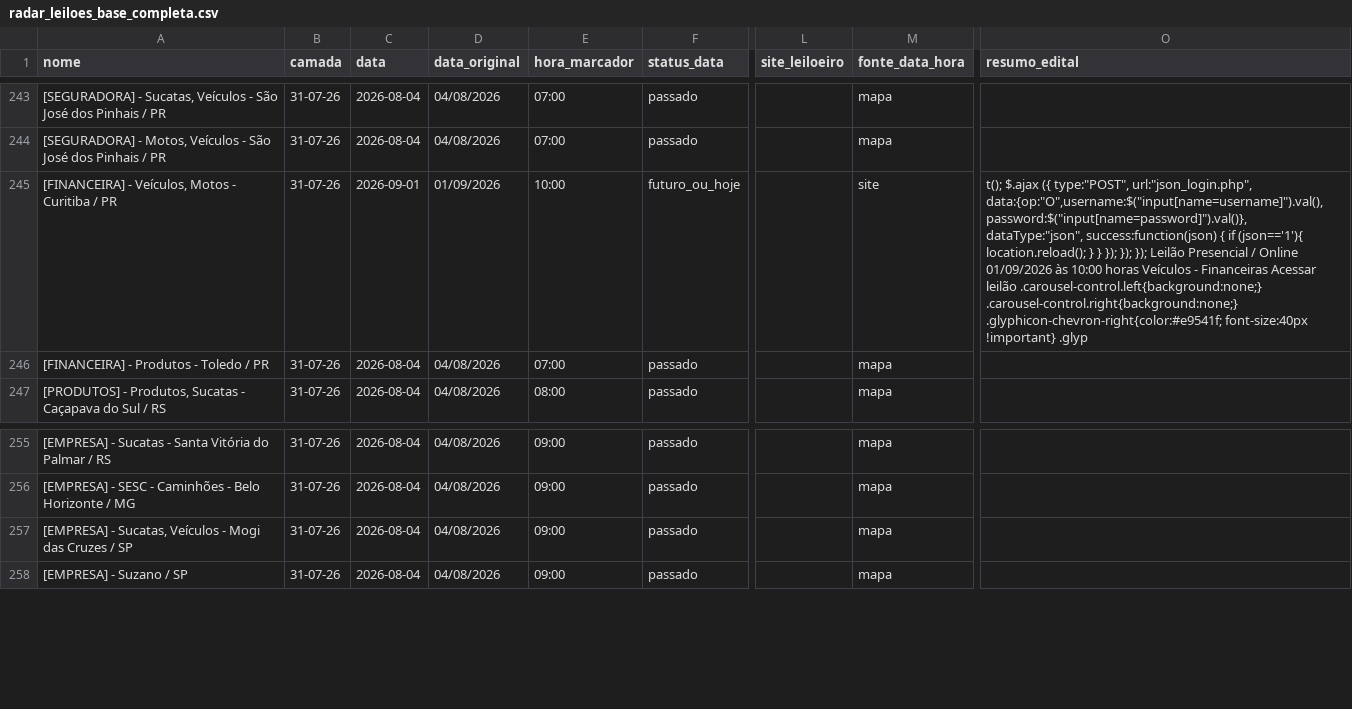
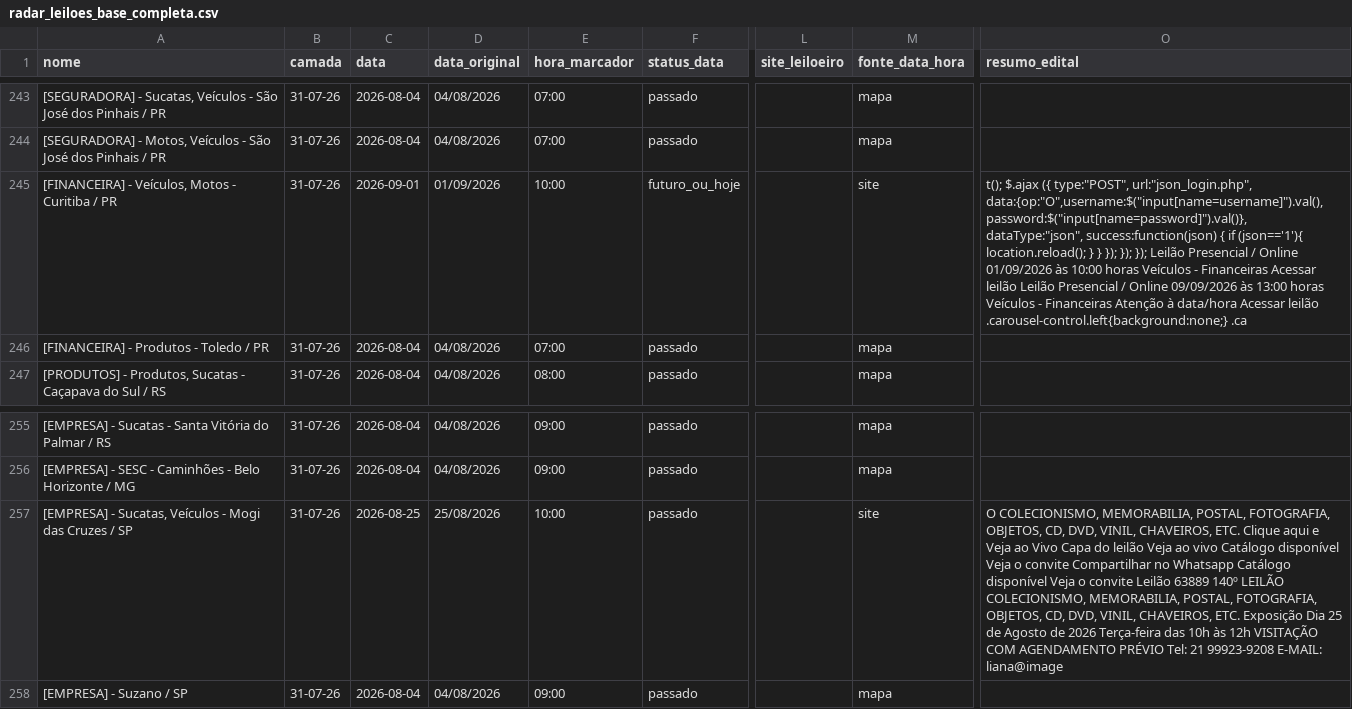
Before and after one commit to Gmaquina1/radar, a CSV file: radar_leiloes_base_completa.csv, drawn as a sheet; only a part is shown, gaps mark what is left out; the diff names each change by its address in the sheet, - before the commit and + after, or states it on an @@ line.

```diff
--- a/radar_leiloes_base_completa.csv
+++ b/radar_leiloes_base_completa.csv
-O245 (resumo_edital): …Acessar leilão .carousel-control.left{background:none;} .carousel-control.right{background:none;} .glyphicon-chevron-right{color:#e9541f; font-size:40px !important} .glyp
+O245 (resumo_edital): …Acessar leilão Leilão Presencial / Online 09/09/2026 às 13:00 horas Veículos - Financeiras Atenção à data/hora Acessar leilão .carousel-control.left{background:none;} .ca
-C257 (data): 2026-08-04
+C257 (data): 2026-08-25
-D257 (data_original): 04/08/2026
+D257 (data_original): 25/08/2026
-E257 (hora_marcador): 09:00
+E257 (hora_marcador): 10:00
-M257 (fonte_data_hora): mapa
+M257 (fonte_data_hora): site
-O257 (resumo_edital): (empty)
+O257 (resumo_edital): O COLECIONISMO, MEMORABILIA, POSTAL, FOTOGRAFIA, OBJETOS, CD, DVD, VINIL, CHAVEIROS, ETC. Clique aqui e Veja ao Vivo Capa do leilão Veja ao vivo Catálogo disponível Veja o convite Compartilhar no Whatsapp Catálogo disponível Veja o convite Leilão 63889 140º LEILÃO COLECIONISMO, MEMORABILIA, POSTAL, FOTOGRAFIA, OBJETOS, CD, DVD, VINIL, CHAVEIROS, ETC. Exposição Dia 25 de Agosto de 2026 Terça-feira das 10h às 12h VISITAÇÃO COM AGENDAMENTO PRÉVIO Tel: 21 99923-9208 E-MAIL: liana@image
```
Also changed, not shown: lotes.csv, radar_leiloes_eventos_futuros.csv, 10 other files.
